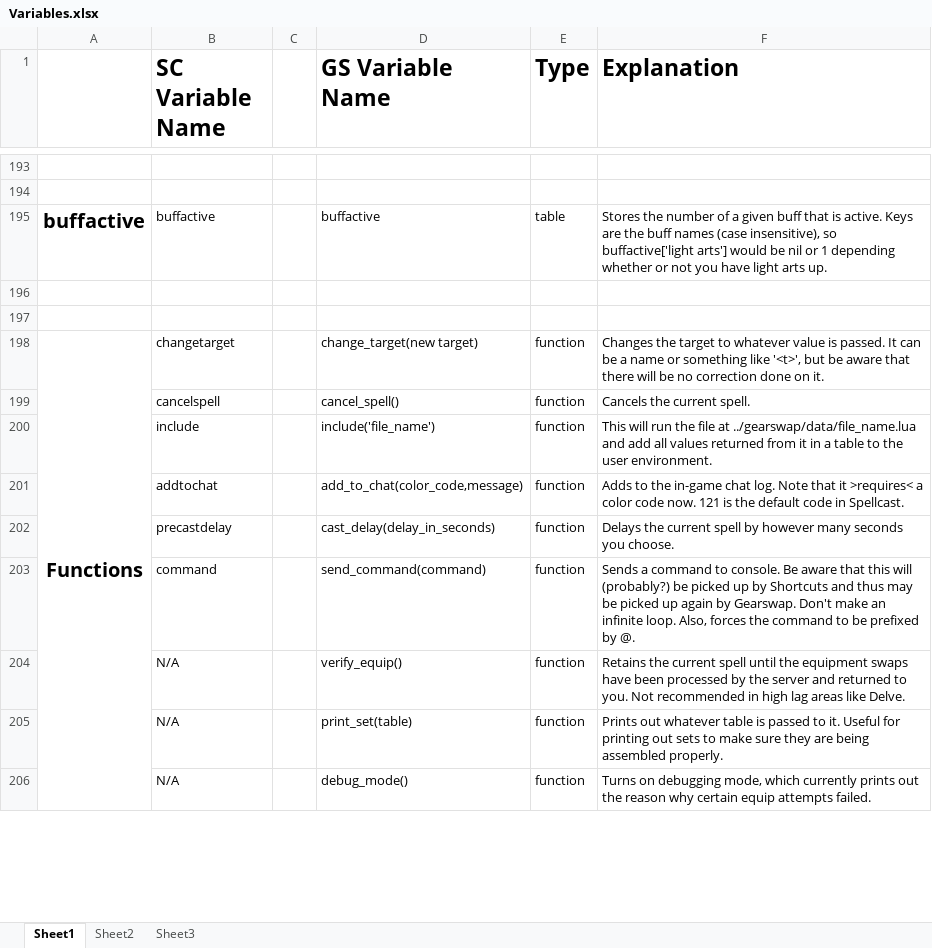
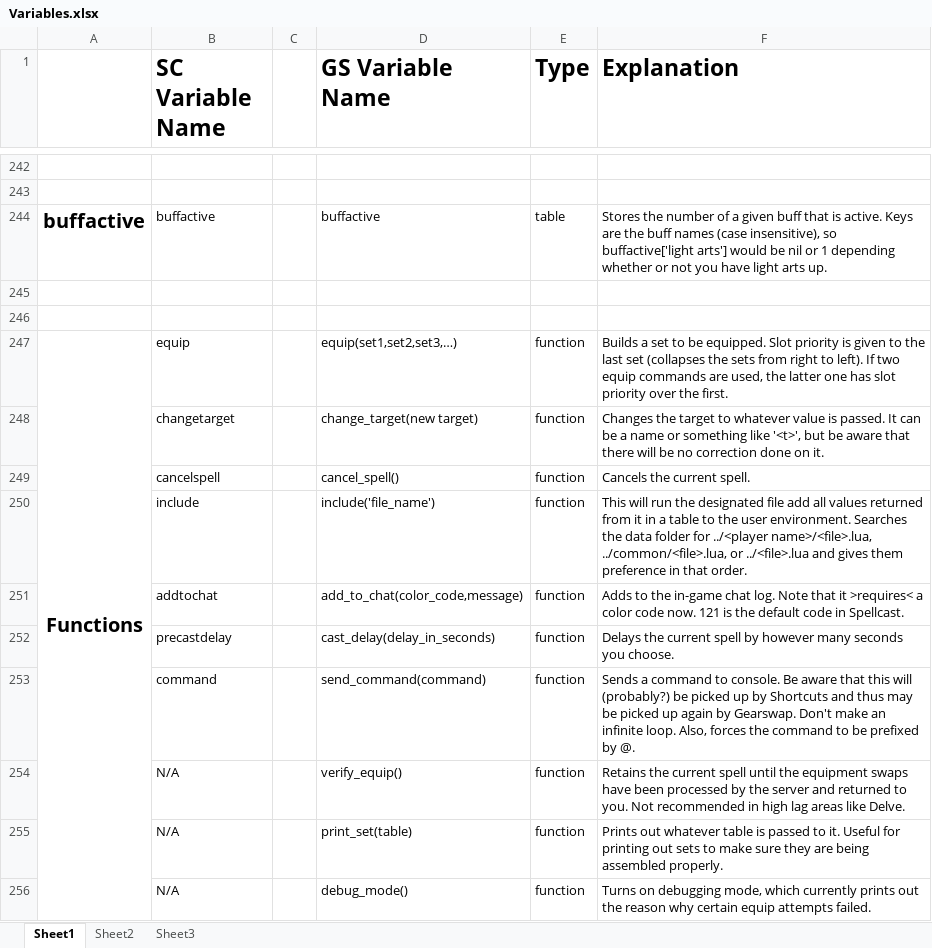
Before and after one commit to Windower/Lua, an Excel workbook: addons/GearSwap/beta_examples_and_information/Variables.xlsx, sheet Sheet1, drawn as a sheet; only a part is shown, gaps mark what is left out; values as stored, in another font and other column widths than the file's, no borders; removed rows and columns are numbered as before the commit, all else as after; the diff covers the shown part only; the diff names each change by its address in the sheet, - before the commit and + after, or states it on an @@ line.

Commit message:
Gearswap v0.722

```diff
--- a/addons/GearSwap/beta_examples_and_information/Variables.xlsx (sheet Sheet1)
+++ b/addons/GearSwap/beta_examples_and_information/Variables.xlsx (sheet Sheet1)
+row 247: Functions | equip |  | equip(set1,set2,set3,…) | function | Builds a set to be equipped. Slot priority is given to the last set (collapses the sets from right to left). If two equip commands are used, the latter one has slot priority over the first.
-A248: Functions
+A248: (empty)
-A198:A214 merged
-F250 (Explanation): …run the file at ../gearswap/data/file_name.lua and add all values returned from it in a table to the user environment.
+F250 (Explanation): …run the designated file add all values returned from it in a table to the user environment. Searches the data folder for ../<player name>/<file>.lua, ../common/<file>.lua, or ../<file>.lua and gives them preference in that order.
```
Also changed, not shown: 51 added rows, 16 edited cells and merged cells elsewhere in this sheet, 12 other files.
